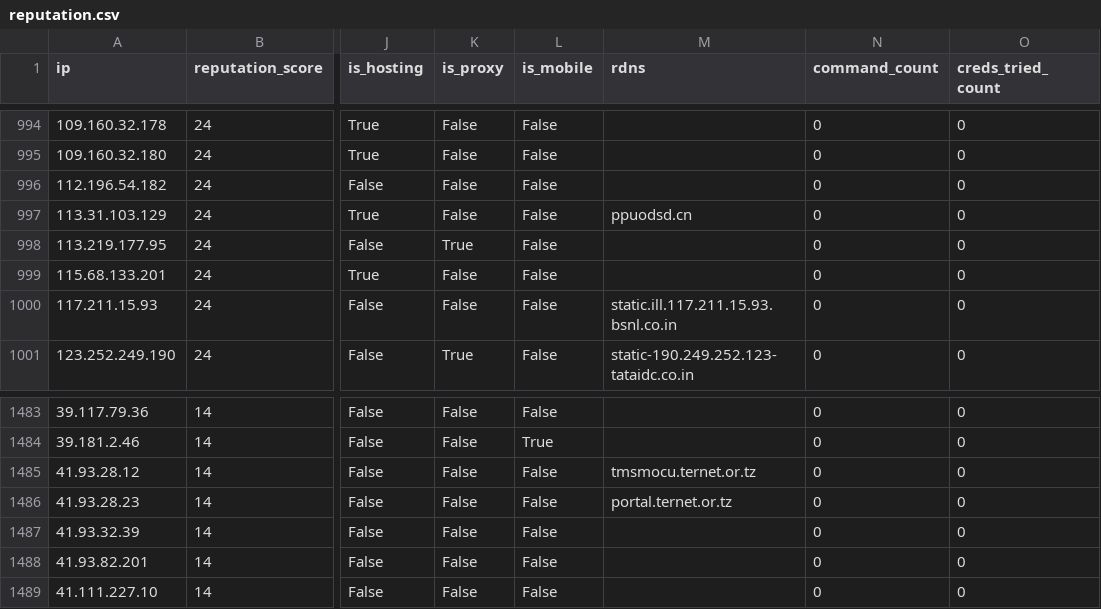
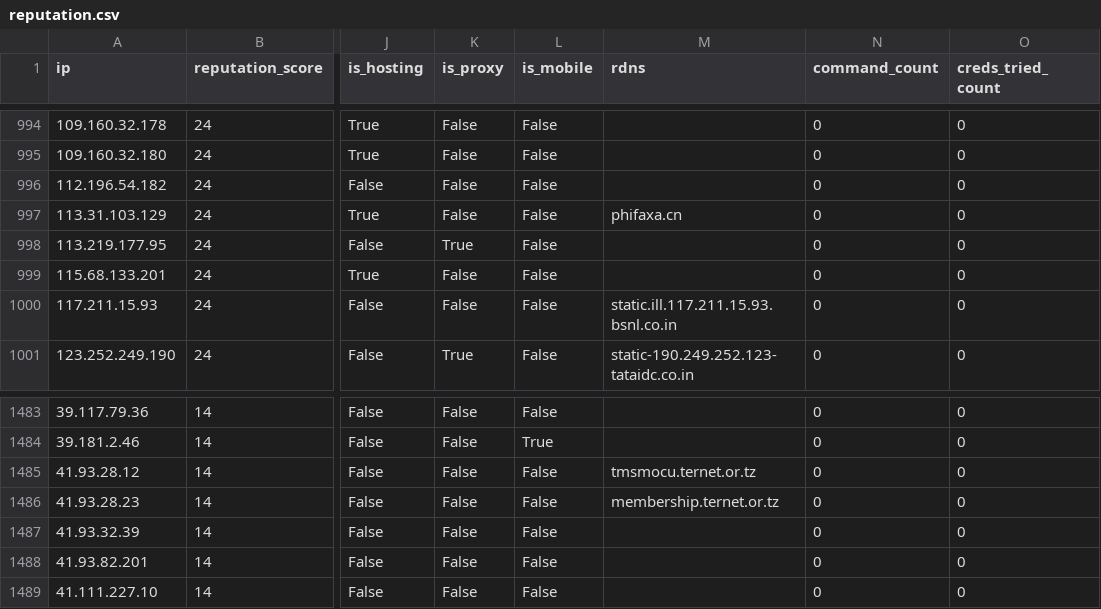
Before and after one commit to AndrewGoloida/threat-ledger, a CSV file: reputation.csv, drawn as a sheet; only a part is shown, gaps mark what is left out; the diff names each change by its address in the sheet, - before the commit and + after, or states it on an @@ line.

```diff
--- a/reputation.csv
+++ b/reputation.csv
-M997 (rdns): ppuodsd.cn
+M997 (rdns): phifaxa.cn
-M1486 (rdns): portal.ternet.or.tz
+M1486 (rdns): membership.ternet.or.tz
```
Also changed, not shown: 2 other files.
